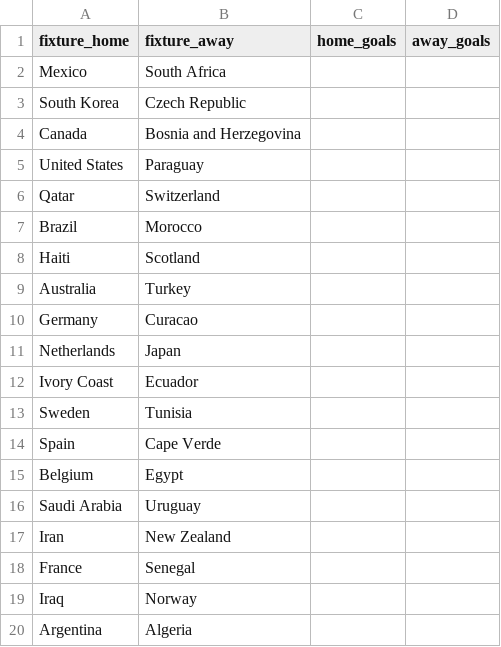
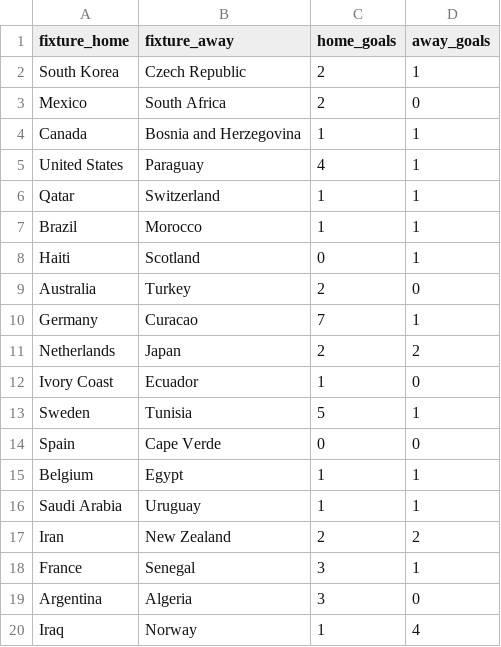
Before and after one commit to santimcs/wc26, a CSV file: db/data/2026/results.csv, drawn as a sheet; only a part is shown; the diff covers the shown part only.

Commit message:
Update results data

```diff
--- a/db/data/2026/results.csv
+++ b/db/data/2026/results.csv
@@ -1,20 +1,20 @@
 fixture_home,fixture_away,home_goals,away_goals
-Mexico,South Africa,,
-South Korea,Czech Republic,,
-Canada,Bosnia and Herzegovina,,
-United States,Paraguay,,
-Qatar,Switzerland,,
-Brazil,Morocco,,
-Haiti,Scotland,,
-Australia,Turkey,,
-Germany,Curacao,,
-Netherlands,Japan,,
-Ivory Coast,Ecuador,,
-Sweden,Tunisia,,
-Spain,Cape Verde,,
-Belgium,Egypt,,
-Saudi Arabia,Uruguay,,
-Iran,New Zealand,,
-France,Senegal,,
-Iraq,Norway,,
-Argentina,Algeria,,
+South Korea,Czech Republic,2,1
+Mexico,South Africa,2,0
+Canada,Bosnia and Herzegovina,1,1
+United States,Paraguay,4,1
+Qatar,Switzerland,1,1
+Brazil,Morocco,1,1
+Haiti,Scotland,0,1
+Australia,Turkey,2,0
+Germany,Curacao,7,1
+Netherlands,Japan,2,2
+Ivory Coast,Ecuador,1,0
+Sweden,Tunisia,5,1
+Spain,Cape Verde,0,0
+Belgium,Egypt,1,1
+Saudi Arabia,Uruguay,1,1
+Iran,New Zealand,2,2
+France,Senegal,3,1
+Argentina,Algeria,3,0
+Iraq,Norway,1,4
```
Also changed, not shown: 4 removed rows and 2 edited cells elsewhere in this file.
